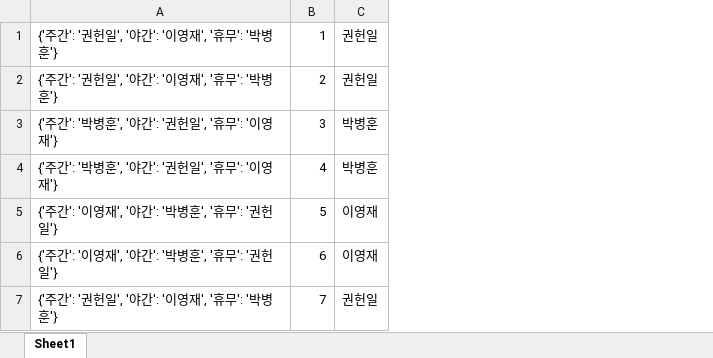
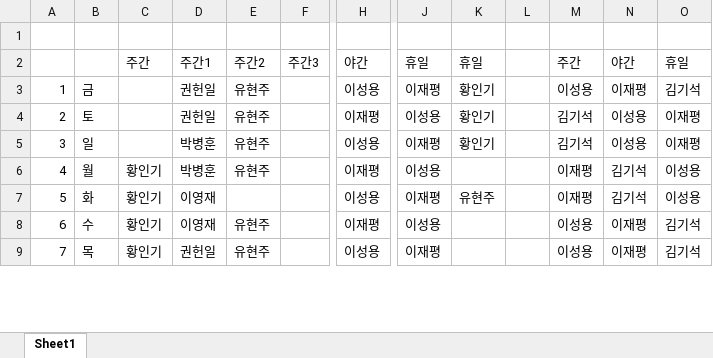
Before and after one commit to editor-5/friend, an Excel workbook: office/근무표엑셀작성중.xlsx, sheet Sheet1, drawn as a sheet; only a part is shown, gaps mark what is left out; values as stored, in another font and other column widths than the file's, no cell formats; removed rows and columns are numbered as before the commit, all else as after; rows hold the shown columns only; the diff names each change by its address in the sheet, - before the commit and + after, or states it on an @@ line.

```diff
--- a/office/근무표엑셀작성중.xlsx (sheet Sheet1)
+++ b/office/근무표엑셀작성중.xlsx (sheet Sheet1)
-column A, rows 1-7: {'주간': '권헌일', '야간': '이영재', '휴무': '박병훈'} | {'주간': '권헌일', '야간': '이영재', '휴무': '박병훈'} | {'주간': '박병훈', '야간': '권헌일', '휴무': '이영재'} | {'주간': '박병훈', '야간': '권헌일', '휴무': '이영재'} | {'주간': '이영재', '야간': '박병훈', '휴무': '권헌일'} | {'주간': '이영재', '야간': '박병훈', '휴무': '권헌일'} | {'주간': '권헌일', '야간': '이영재', '휴무': '박병훈'}
+column B, rows 3-9: 금 | 토 | 일 | 월 | 화 | 수 | 목
+column C, rows 6-9: all 황인기
+column E, rows 3-9: 유현주 | 유현주 | 유현주 | 유현주 |  | 유현주 | 유현주
+column F, empty
+column H, rows 3-9: 이성용 | 이재평 | 이성용 | 이재평 | 이성용 | 이재평 | 이성용
+column J, rows 3-9: 이재평 | 이성용 | 이재평 | 이성용 | 이재평 | 이성용 | 이재평
+column K, rows 3-7: 황인기 | 황인기 | 황인기 |  | 유현주
+column L, empty
+column M, rows 3-9: 이성용 | 김기석 | 김기석 | 이재평 | 이재평 | 이성용 | 이성용
+column N, rows 3-9: 이재평 | 이성용 | 이성용 | 김기석 | 김기석 | 이재평 | 이재평
+column O, rows 3-9: 김기석 | 이재평 | 이재평 | 이성용 | 이성용 | 김기석 | 김기석
+row 1: (empty)
+row 2:  |  | 주간 | 주간1 | 주간2 | 주간3 | 야간 | 휴일 | 휴일 |  | 주간 | 야간 | 휴일
```
Also changed, not shown: cell formats, 5 other files.
